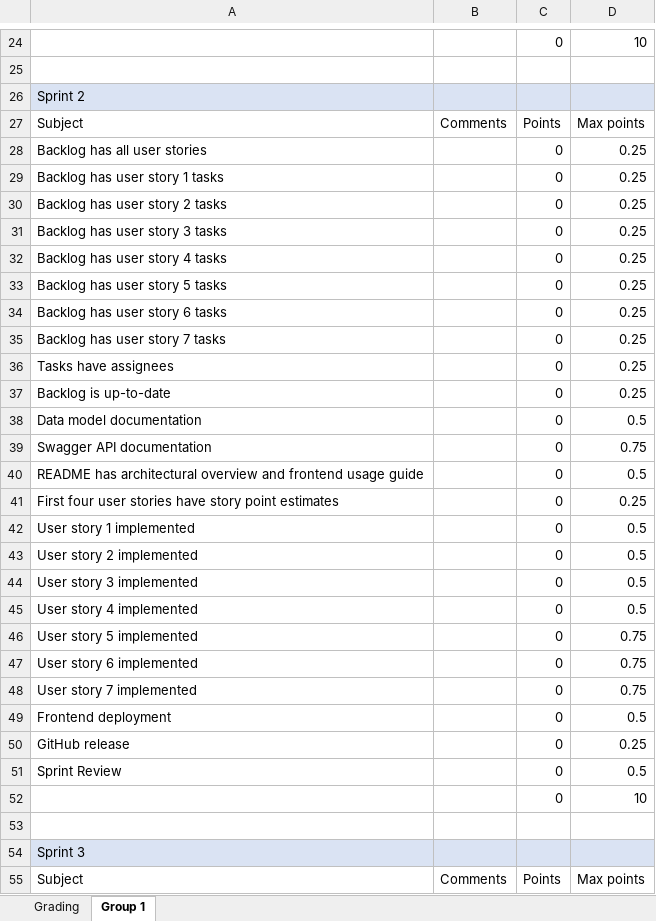
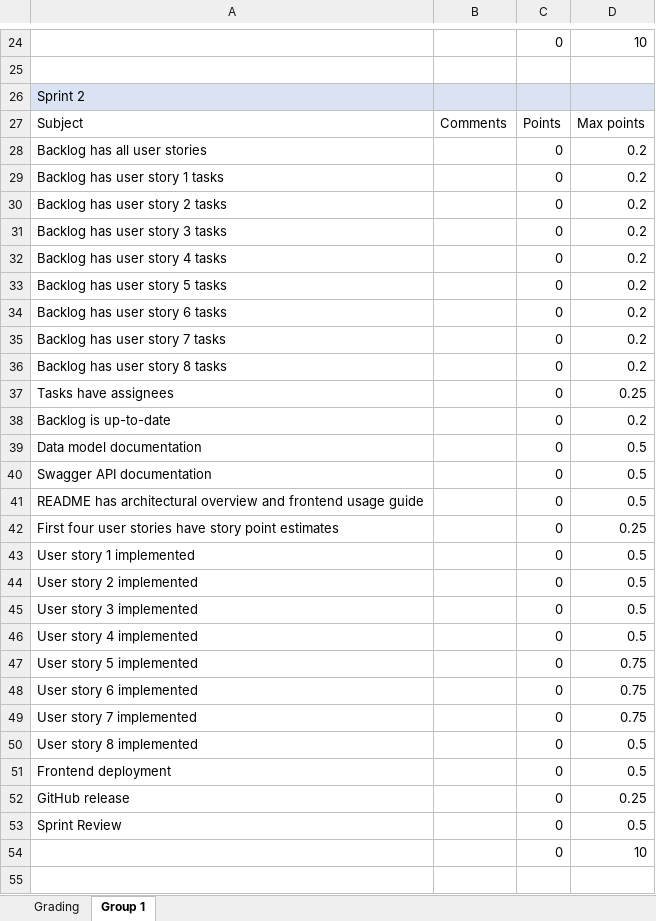
Before and after one commit to software-development-project-1/software-development-project-1.github.io, an Excel workbook: teacher/assessment.xlsx, sheet Group 1, drawn as a sheet; only a part is shown, gaps mark what is left out; the shorter side is filled out with more unchanged rows; values as stored, in another font and other column widths than the file's, no borders; addresses are those after the commit; the diff covers the shown part only; the diff names each change by its address in the sheet, - before the commit and + after, or states it on an @@ line.

```diff
--- a/teacher/assessment.xlsx (sheet Group 1)
+++ b/teacher/assessment.xlsx (sheet Group 1)
-D28:D35: 0.25
+D28:D35: 0.2
+row 36: Backlog has user story 8 tasks |  | 0 | 0.2
-D38: 0.25
+D38: 0.2
-D40: 0.75
+D40: 0.5
+row 50: User story 8 implemented |  | 0 | 0.5
```
Also changed, not shown: 2 added rows and 5 edited cells elsewhere in this sheet, formulas that keep their value, 16 other files.
